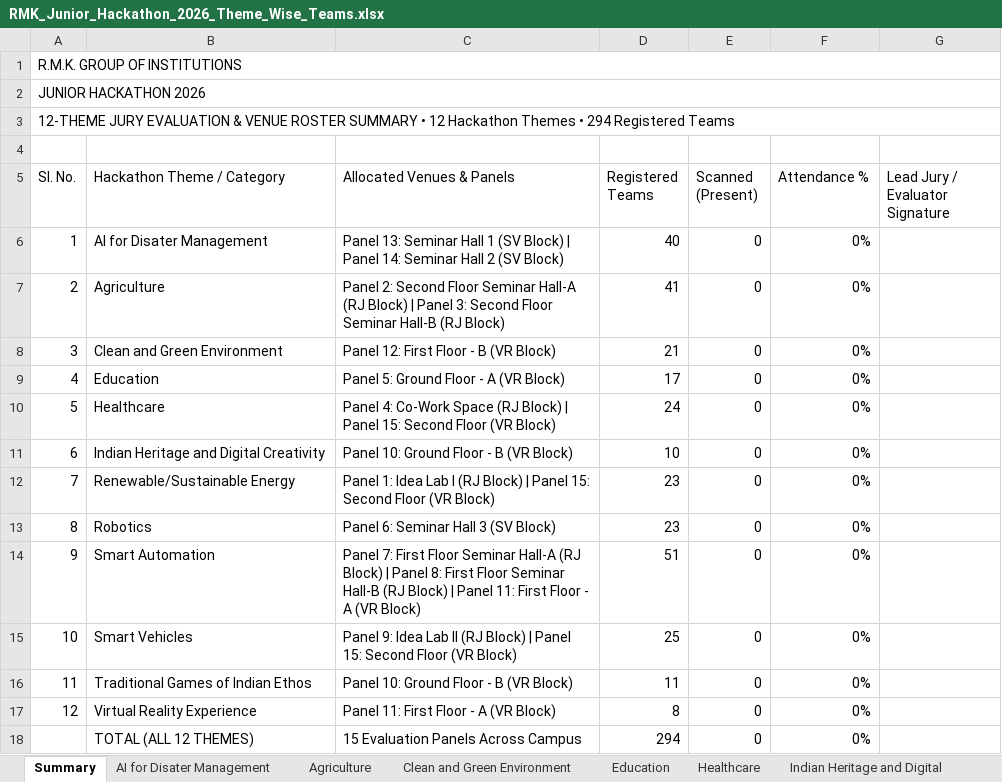
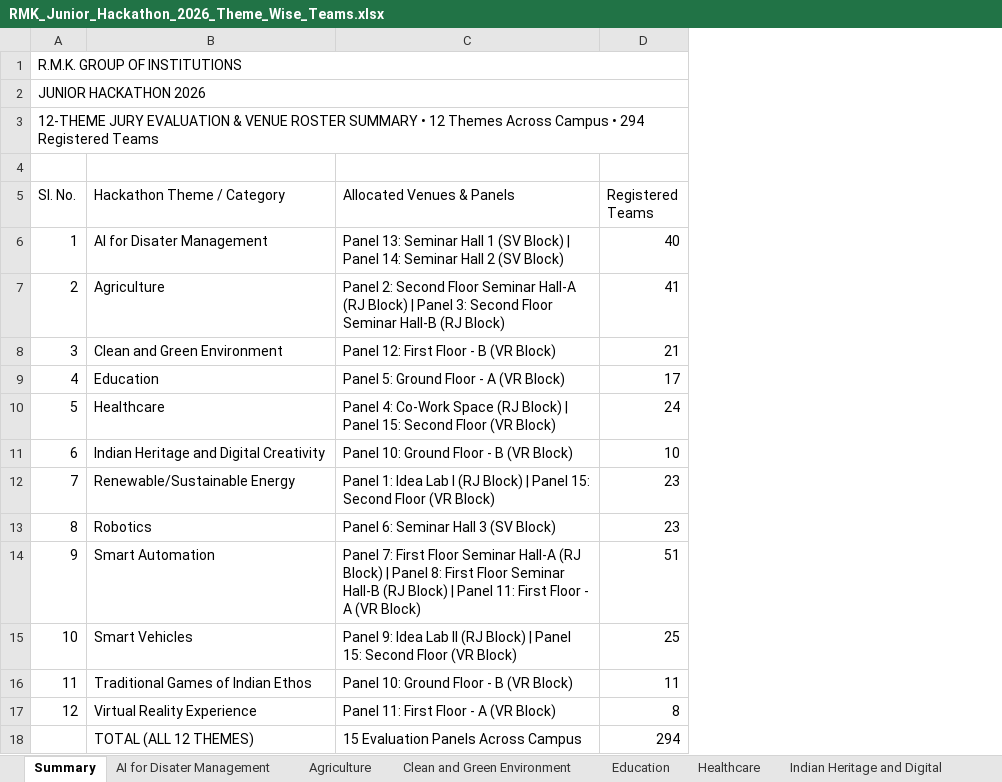
Before and after one commit to krish-mehta-01/rmk-jr-hackathon-2026, an Excel workbook: RMK_Junior_Hackathon_2026_Theme_Wise_Teams.xlsx, sheet Summary, drawn as a sheet; values as stored, in another font and other column widths than the file's, no cell formats; charts and pictures not drawn; the diff names each change by its address in the sheet, - before the commit and + after, or states it on an @@ line.

Commit message:
Fix attendance and roster exports: separate 16/14/15-col attendance from clean 8-col rosters for all 294 teams

```diff
--- a/RMK_Junior_Hackathon_2026_Theme_Wise_Teams.xlsx (sheet Summary)
+++ b/RMK_Junior_Hackathon_2026_Theme_Wise_Teams.xlsx (sheet Summary)
-column E (Scanned (Present)), rows 6-18: all 0
-column F (Attendance %), rows 6-18: all 0%
-column G (Lead Jury / Evaluator Signature), empty
-A3 (Sl. No.): …• 12 Hackathon Themes • 294…
+A3 (Sl. No.): …• 12 Themes Across Campus • 294…
```
Also changed, not shown: sheet Smart Automation, sheet Agriculture, sheet AI for Disater Management, sheet Smart Vehicles, sheet Healthcare, sheet RenewableSustainable Energy, 6 more sheets, cell formats, charts or pictures, RMK_Junior_Hackathon_2026_Venue_Wise_Teams.xlsx, public/exports/RMK_Junior_Hackathon_2026_Theme_Wise_Teams.xlsx, 29 other files.
